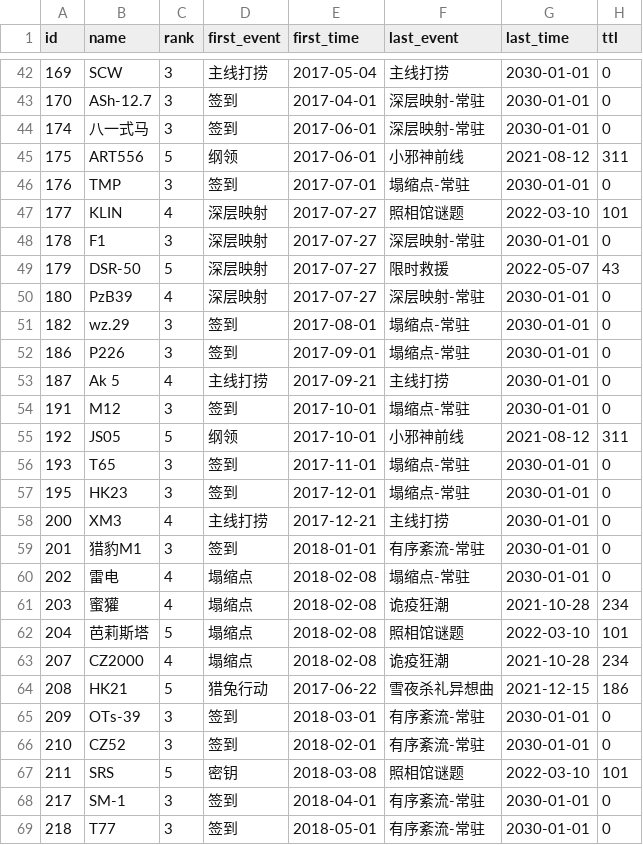
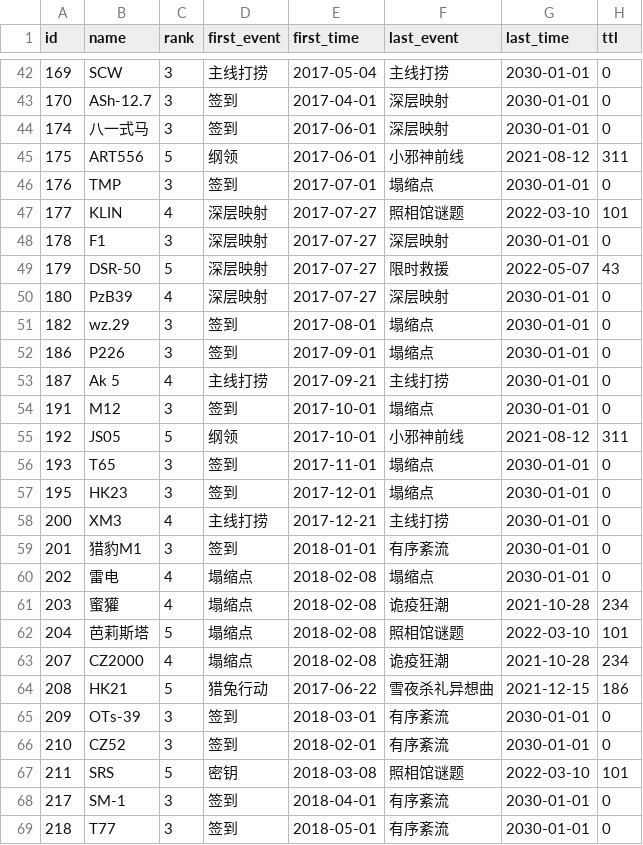
Before and after one commit to gf-data-tools/GF_Data_Tools, a CSV file: rescue_event_history/record.csv, drawn as a sheet; only a part is shown, gaps mark what is left out; the diff covers the shown part only.

```diff
--- a/rescue_event_history/record.csv
+++ b/rescue_event_history/record.csv
@@ -42,20 +42,20 @@ id,name,rank,first_event,first_time,last_event,last_time,ttl
 169,SCW,3,主线打捞,2017-05-04,主线打捞,2030-01-01,0
-170,ASh-12.7,3,签到,2017-04-01,深层映射-常驻,2030-01-01,0
-174,八一式马,3,签到,2017-06-01,深层映射-常驻,2030-01-01,0
+170,ASh-12.7,3,签到,2017-04-01,深层映射,2030-01-01,0
+174,八一式马,3,签到,2017-06-01,深层映射,2030-01-01,0
 175,ART556,5,纲领,2017-06-01,小邪神前线,2021-08-12,311
-176,TMP,3,签到,2017-07-01,塌缩点-常驻,2030-01-01,0
+176,TMP,3,签到,2017-07-01,塌缩点,2030-01-01,0
 177,KLIN,4,深层映射,2017-07-27,照相馆谜题,2022-03-10,101
-178,F1,3,深层映射,2017-07-27,深层映射-常驻,2030-01-01,0
+178,F1,3,深层映射,2017-07-27,深层映射,2030-01-01,0
 179,DSR-50,5,深层映射,2017-07-27,限时救援,2022-05-07,43
-180,PzB39,4,深层映射,2017-07-27,深层映射-常驻,2030-01-01,0
-182,wz.29,3,签到,2017-08-01,塌缩点-常驻,2030-01-01,0
-186,P226,3,签到,2017-09-01,塌缩点-常驻,2030-01-01,0
+180,PzB39,4,深层映射,2017-07-27,深层映射,2030-01-01,0
+182,wz.29,3,签到,2017-08-01,塌缩点,2030-01-01,0
+186,P226,3,签到,2017-09-01,塌缩点,2030-01-01,0
 187,Ak 5,4,主线打捞,2017-09-21,主线打捞,2030-01-01,0
-191,M12,3,签到,2017-10-01,塌缩点-常驻,2030-01-01,0
+191,M12,3,签到,2017-10-01,塌缩点,2030-01-01,0
 192,JS05,5,纲领,2017-10-01,小邪神前线,2021-08-12,311
-193,T65,3,签到,2017-11-01,塌缩点-常驻,2030-01-01,0
-195,HK23,3,签到,2017-12-01,塌缩点-常驻,2030-01-01,0
+193,T65,3,签到,2017-11-01,塌缩点,2030-01-01,0
+195,HK23,3,签到,2017-12-01,塌缩点,2030-01-01,0
 200,XM3,4,主线打捞,2017-12-21,主线打捞,2030-01-01,0
-201,猎豹M1,3,签到,2018-01-01,有序紊流-常驻,2030-01-01,0
-202,雷电,4,塌缩点,2018-02-08,塌缩点-常驻,2030-01-01,0
+201,猎豹M1,3,签到,2018-01-01,有序紊流,2030-01-01,0
+202,雷电,4,塌缩点,2018-02-08,塌缩点,2030-01-01,0
 203,蜜獾,4,塌缩点,2018-02-08,诡疫狂潮,2021-10-28,234
@@ -64,6 +64,6 @@ id,name,rank,first_event,first_time,last_event,last_time,ttl
 208,HK21,5,猎兔行动,2017-06-22,雪夜杀礼异想曲,2021-12-15,186
-209,OTs-39,3,签到,2018-03-01,有序紊流-常驻,2030-01-01,0
-210,CZ52,3,签到,2018-02-01,有序紊流-常驻,2030-01-01,0
+209,OTs-39,3,签到,2018-03-01,有序紊流,2030-01-01,0
+210,CZ52,3,签到,2018-02-01,有序紊流,2030-01-01,0
 211,SRS,5,密钥,2018-03-08,照相馆谜题,2022-03-10,101
-217,SM-1,3,签到,2018-04-01,有序紊流-常驻,2030-01-01,0
-218,T77,3,签到,2018-05-01,有序紊流-常驻,2030-01-01,0
+217,SM-1,3,签到,2018-04-01,有序紊流,2030-01-01,0
+218,T77,3,签到,2018-05-01,有序紊流,2030-01-01,0
```
Also changed, not shown: 55 edited cells elsewhere in this file, rescue_event_history/doll_obtain_info.tsv, 2 other files.
